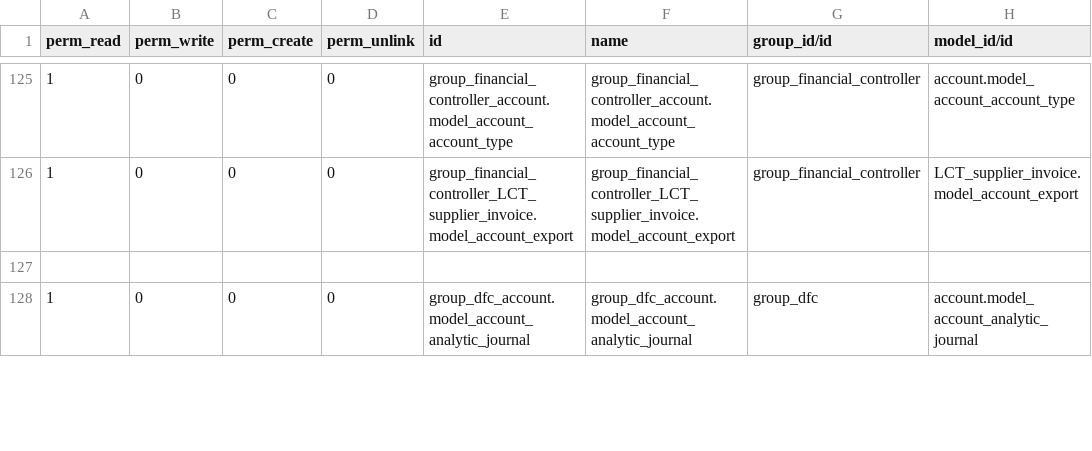
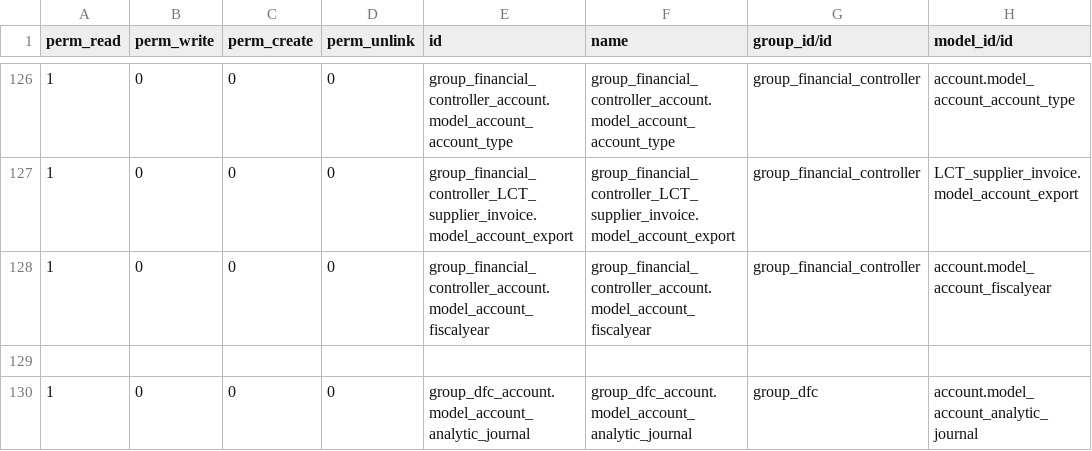
Before and after one commit to altanmur/ps-lct, a CSV file: lct_tos_integration/security_new/ir.model.access.csv, drawn as a sheet; only a part is shown, gaps mark what is left out; the diff covers the shown part only.

```diff
--- a/lct_tos_integration/security_new/ir.model.access.csv
+++ b/lct_tos_integration/security_new/ir.model.access.csv
@@ -126,2 +127,3 @@ perm_read,perm_write,perm_create,perm_unlink,id,name,group_id/id,model_id/id
 1,0,0,0,group_financial_controller_LCT_supplier_invoice.model_account_export,group_financial_controller_LCT_supplier_invoice.model_account_export,group_financial_controller,LCT_supplier_invoice.model_account_export
+1,0,0,0,group_financial_controller_account.model_account_fiscalyear,group_financial_controller_account.model_account_fiscalyear,group_financial_controller,account.model_account_fiscalyear
 
```
Also changed, not shown: 4 added rows, 11 removed rows and 3 edited cells elsewhere in this file, lct_tos_integration/security_new/res.groups.csv.
